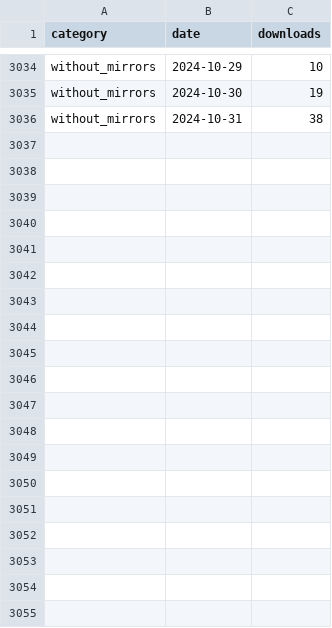
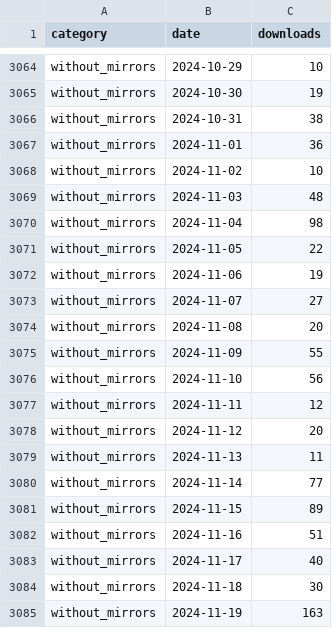
Before and after one commit to ICESAT-2HackWeek/icesat2py, a CSV file: doc/source/tracking/pypistats/downloads_data.csv, drawn as a sheet; only a part is shown, gaps mark what is left out; the diff covers the shown part only.

```diff
--- a/doc/source/tracking/pypistats/downloads_data.csv
+++ b/doc/source/tracking/pypistats/downloads_data.csv
@@ -3036 +3066,20 @@ without_mirrors,2024-10-30,19
 without_mirrors,2024-10-31,38
+without_mirrors,2024-11-01,36
+without_mirrors,2024-11-02,10
+without_mirrors,2024-11-03,48
+without_mirrors,2024-11-04,98
+without_mirrors,2024-11-05,22
+without_mirrors,2024-11-06,19
+without_mirrors,2024-11-07,27
+without_mirrors,2024-11-08,20
+without_mirrors,2024-11-09,55
+without_mirrors,2024-11-10,56
+without_mirrors,2024-11-11,12
+without_mirrors,2024-11-12,20
+without_mirrors,2024-11-13,11
+without_mirrors,2024-11-14,77
+without_mirrors,2024-11-15,89
+without_mirrors,2024-11-16,51
+without_mirrors,2024-11-17,40
+without_mirrors,2024-11-18,30
+without_mirrors,2024-11-19,163
```
Also changed, not shown: 41 added rows elsewhere in this file, doc/source/tracking/pypistats/sys_downloads_data.csv, 1 other file.
